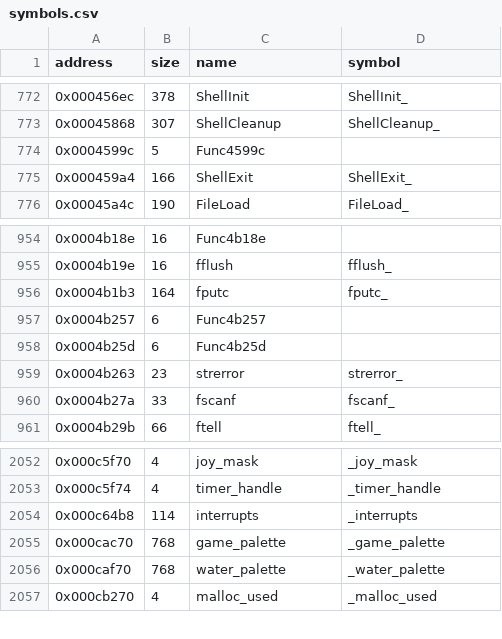
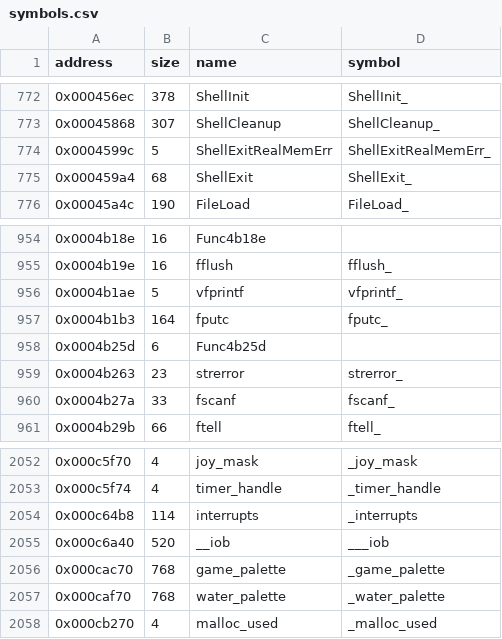
Before and after one commit to LostArtefacts/tr01, a CSV file: config/symbols.csv, drawn as a sheet; only a part is shown, gaps mark what is left out.

Commit message:
Decompile ShellExit (0x459a4)
ShellExitRealMemErr (0x4599c) comes in this commit too: its call to
ShellExit, which does not return, becomes a jump that falls through
into ShellExit, so it only matches with ShellExit right after it.

Names: ShellExit from TR1's PC/SHELL.H; ShellExitRealMemErr is our
own, after SHELL.H's ShellExitMemErr, for MemAllocReal's message.
Watcom C library: vfprintf and __iob.

```diff
--- a/config/symbols.csv
+++ b/config/symbols.csv
@@ -773,4 +773,4 @@ address,size,name,symbol
 0x00045868,307,ShellCleanup,ShellCleanup_
-0x0004599c,5,Func4599c,
-0x000459a4,166,ShellExit,ShellExit_
+0x0004599c,5,ShellExitRealMemErr,ShellExitRealMemErr_
+0x000459a4,68,ShellExit,ShellExit_
 0x00045a4c,190,FileLoad,FileLoad_
@@ -955,4 +955,4 @@ address,size,name,symbol
 0x0004b19e,16,fflush,fflush_
+0x0004b1ae,5,vfprintf,vfprintf_
 0x0004b1b3,164,fputc,fputc_
-0x0004b257,6,Func4b257,
 0x0004b25d,6,Func4b25d,
@@ -2054,2 +2054,3 @@ address,size,name,symbol
 0x000c64b8,114,interrupts,_interrupts
+0x000c6a40,520,__iob,___iob
 0x000cac70,768,game_palette,_game_palette
```
Also changed, not shown: 2 other files.
